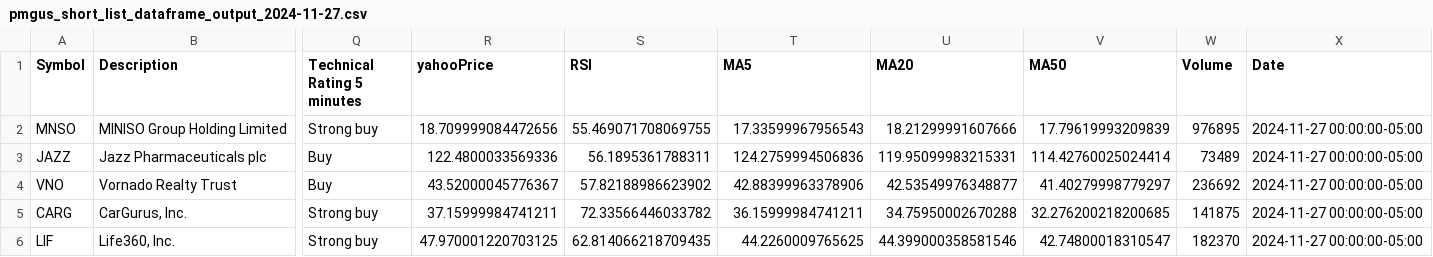
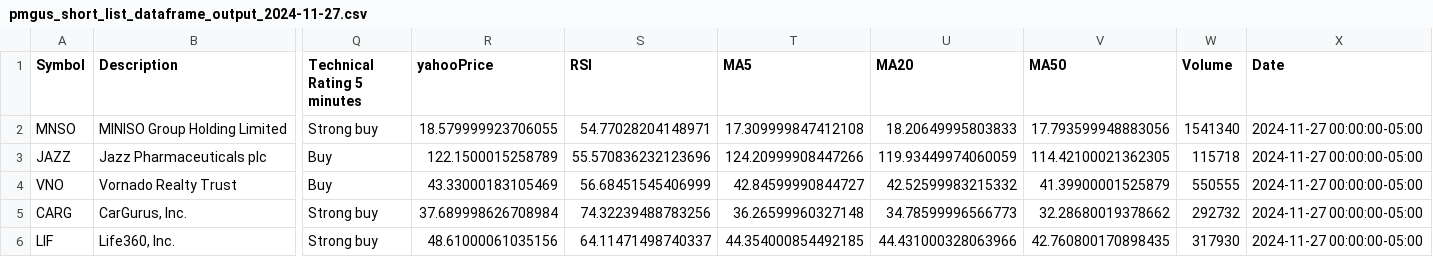
Before and after one commit to sudz4/sps, a CSV file: x_pre_market_gap_up_screener/pmgus_short_list_dataframe_output_2024-11-27.csv, drawn as a sheet; only a part is shown, gaps mark what is left out; the diff covers the shown part only; the diff names each change by its address in the sheet, - before the commit and + after, or states it on an @@ line.

```diff
--- a/x_pre_market_gap_up_screener/pmgus_short_list_dataframe_output_2024-11-27.csv
+++ b/x_pre_market_gap_up_screener/pmgus_short_list_dataframe_output_2024-11-27.csv
-R2 (yahooPrice): 18.709999084472656
+R2 (yahooPrice): 18.579999923706055
-S2 (RSI): 55.469071708069755
+S2 (RSI): 54.77028204148971
-T2 (MA5): 17.33599967956543
+T2 (MA5): 17.309999847412108
-U2 (MA20): 18.21299991607666
+U2 (MA20): 18.20649995803833
-V2 (MA50): 17.79619993209839
+V2 (MA50): 17.793599948883056
-W2 (Volume): 976895
+W2 (Volume): 1541340
-R3 (yahooPrice): 122.4800033569336
+R3 (yahooPrice): 122.1500015258789
-S3 (RSI): 56.1895361788311
+S3 (RSI): 55.570836232123696
-T3 (MA5): 124.2759994506836
+T3 (MA5): 124.20999908447266
-U3 (MA20): 119.95099983215331
+U3 (MA20): 119.93449974060059
-V3 (MA50): 114.42760025024414
+V3 (MA50): 114.42100021362305
-W3 (Volume): 73489
+W3 (Volume): 115718
-R4 (yahooPrice): 43.52000045776367
+R4 (yahooPrice): 43.33000183105469
-S4 (RSI): 57.82188986623902
+S4 (RSI): 56.68451545406999
-T4 (MA5): 42.88399963378906
+T4 (MA5): 42.84599990844727
-U4 (MA20): 42.53549976348877
+U4 (MA20): 42.52599983215332
-V4 (MA50): 41.40279998779297
+V4 (MA50): 41.39900001525879
-W4 (Volume): 236692
+W4 (Volume): 550555
-R5 (yahooPrice): 37.15999984741211
+R5 (yahooPrice): 37.689998626708984
-S5 (RSI): 72.33566446033782
+S5 (RSI): 74.32239488783256
-T5 (MA5): 36.15999984741211
+T5 (MA5): 36.26599960327148
-U5 (MA20): 34.75950002670288
+U5 (MA20): 34.78599996566773
-V5 (MA50): 32.276200218200685
+V5 (MA50): 32.28680019378662
-W5 (Volume): 141875
+W5 (Volume): 292732
-R6 (yahooPrice): 47.970001220703125
+R6 (yahooPrice): 48.61000061035156
-S6 (RSI): 62.814066218709435
+S6 (RSI): 64.11471498740337
-T6 (MA5): 44.2260009765625
+T6 (MA5): 44.354000854492185
-U6 (MA20): 44.399000358581546
+U6 (MA20): 44.431000328063966
-V6 (MA50): 42.74800018310547
+V6 (MA50): 42.760800170898435
-W6 (Volume): 182370
+W6 (Volume): 317930
```
Also changed, not shown: 12 edited cells elsewhere in this file, 1 other file.
